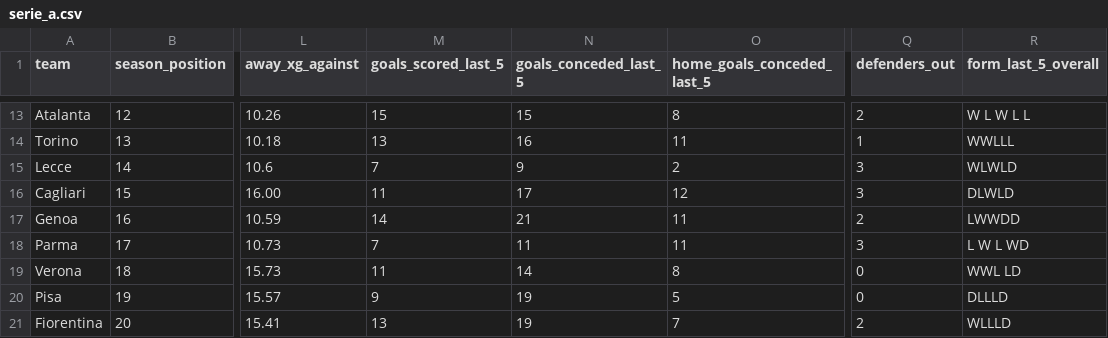
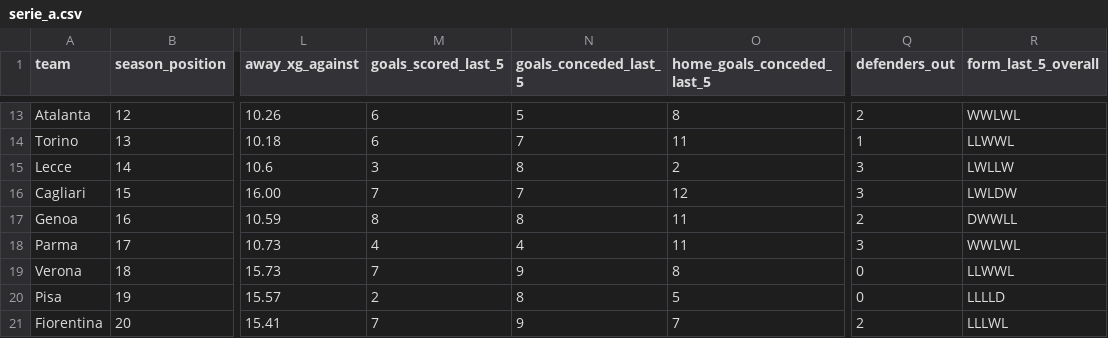
Before and after one commit to profdue/Brutball, a CSV file: leagues/serie_a.csv, drawn as a sheet; only a part is shown, gaps mark what is left out; the diff covers the shown part only; the diff names each change by its address in the sheet, - before the commit and + after, or states it on an @@ line.

```diff
--- a/leagues/serie_a.csv
+++ b/leagues/serie_a.csv
-M13 (goals_scored_last_5): 15
+M13 (goals_scored_last_5): 6
-N13 (goals_conceded_last_5): 15
+N13 (goals_conceded_last_5): 5
-R13 (form_last_5_overall): W L W L L
+R13 (form_last_5_overall): WWLWL
-M14 (goals_scored_last_5): 13
+M14 (goals_scored_last_5): 6
-N14 (goals_conceded_last_5): 16
+N14 (goals_conceded_last_5): 7
-R14 (form_last_5_overall): WWLLL
+R14 (form_last_5_overall): LLWWL
-M15 (goals_scored_last_5): 7
+M15 (goals_scored_last_5): 3
-N15 (goals_conceded_last_5): 9
+N15 (goals_conceded_last_5): 8
-R15 (form_last_5_overall): WLWLD
+R15 (form_last_5_overall): LWLLW
-M16 (goals_scored_last_5): 11
+M16 (goals_scored_last_5): 7
-N16 (goals_conceded_last_5): 17
+N16 (goals_conceded_last_5): 7
-R16 (form_last_5_overall): DLWLD
+R16 (form_last_5_overall): LWLDW
-M17 (goals_scored_last_5): 14
+M17 (goals_scored_last_5): 8
-N17 (goals_conceded_last_5): 21
+N17 (goals_conceded_last_5): 8
-R17 (form_last_5_overall): LWWDD
+R17 (form_last_5_overall): DWWLL
-M18 (goals_scored_last_5): 7
+M18 (goals_scored_last_5): 4
-N18 (goals_conceded_last_5): 11
+N18 (goals_conceded_last_5): 4
-R18 (form_last_5_overall): L W L WD
+R18 (form_last_5_overall): WWLWL
-M19 (goals_scored_last_5): 11
+M19 (goals_scored_last_5): 7
-N19 (goals_conceded_last_5): 14
+N19 (goals_conceded_last_5): 9
-R19 (form_last_5_overall): WWL LD
+R19 (form_last_5_overall): LLWWL
-M20 (goals_scored_last_5): 9
+M20 (goals_scored_last_5): 2
-N20 (goals_conceded_last_5): 19
+N20 (goals_conceded_last_5): 8
-R20 (form_last_5_overall): DLLLD
+R20 (form_last_5_overall): LLLLD
-M21 (goals_scored_last_5): 13
+M21 (goals_scored_last_5): 7
-N21 (goals_conceded_last_5): 19
+N21 (goals_conceded_last_5): 9
-R21 (form_last_5_overall): WLLLD
+R21 (form_last_5_overall): LLLWL
```
Also changed, not shown: 31 edited cells elsewhere in this file.
